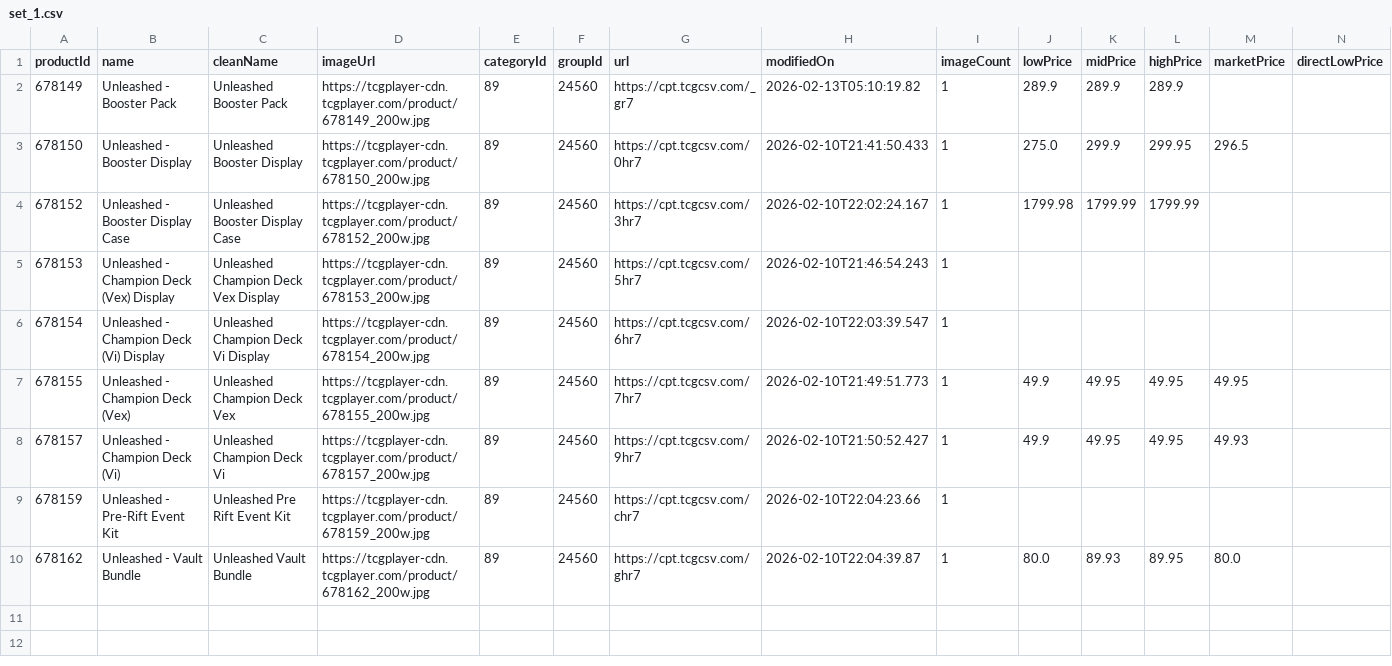
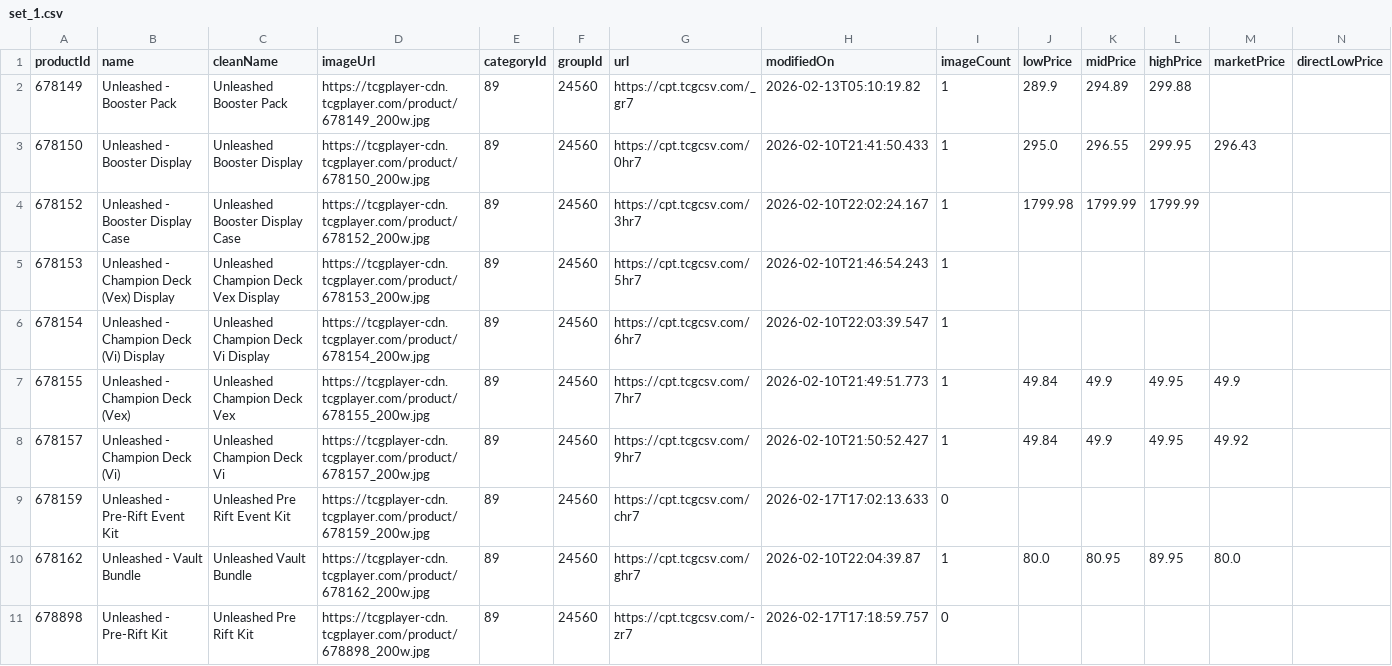
Before and after one commit to Max-Escaler/riftrades, a CSV file: public/price-guide/set_1.csv, drawn as a sheet; only a part is shown; rows hold the shown columns only; the diff names each change by its address in the sheet, - before the commit and + after, or states it on an @@ line.

```diff
--- a/public/price-guide/set_1.csv
+++ b/public/price-guide/set_1.csv
-K2 (midPrice): 289.9
+K2 (midPrice): 294.89
-L2 (highPrice): 289.9
+L2 (highPrice): 299.88
-J3 (lowPrice): 275.0
+J3 (lowPrice): 295.0
-K3 (midPrice): 299.9
+K3 (midPrice): 296.55
-M3 (marketPrice): 296.5
+M3 (marketPrice): 296.43
-J7:J8 (lowPrice): 49.9
+J7:J8 (lowPrice): 49.84
-K7:K8 (midPrice): 49.95
+K7:K8 (midPrice): 49.9
-M7 (marketPrice): 49.95
+M7 (marketPrice): 49.9
-M8 (marketPrice): 49.93
+M8 (marketPrice): 49.92
-H9 (modifiedOn): 2026-02-10T22:04:23.66
+H9 (modifiedOn): 2026-02-17T17:02:13.633
-I9 (imageCount): 1
+I9 (imageCount): 0
-K10 (midPrice): 89.93
+K10 (midPrice): 80.95
+row 11: 678898 | Unleashed - Pre-Rift Kit | Unleashed Pre Rift Kit | https://tcgplayer-cdn.tcgplayer.com/product/678898_200w.jpg | 89 | 24560 | https://cpt.tcgcsv.com/-zr7 | 2026-02-17T17:18:59.757 | 0
```
Also changed, not shown: public/price-guide/set_2.csv, public/price-guide/set_3.csv, 8 other files.
